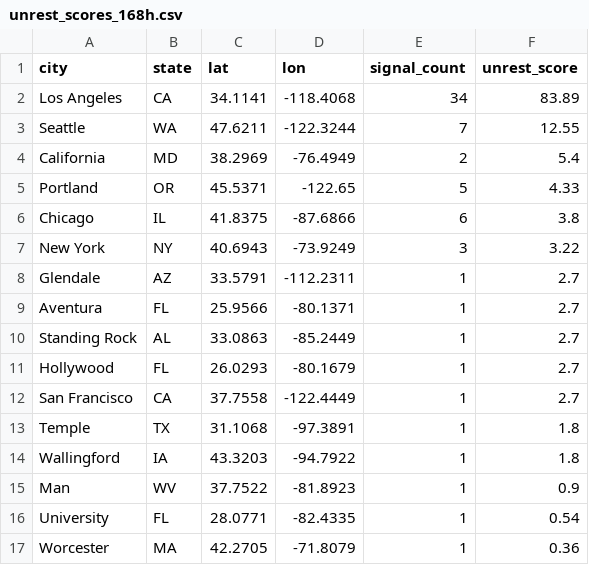
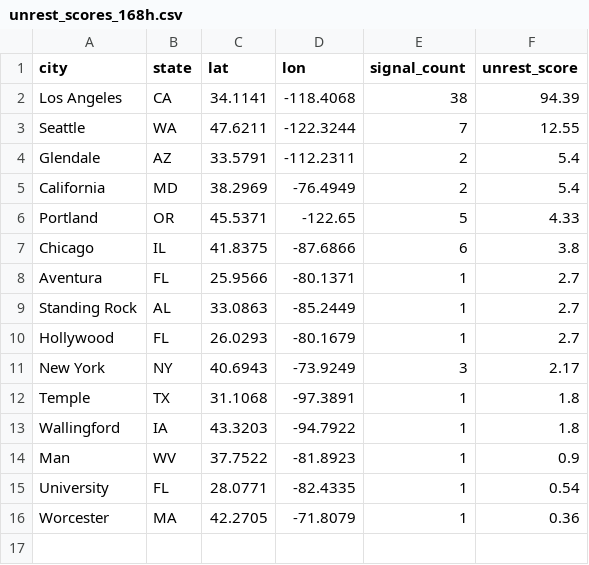
Before and after one commit to jeetb/civil-unrest-tracker, a CSV file: data/final/unrest_scores_168h.csv, drawn as a sheet.

```diff
--- a/data/final/unrest_scores_168h.csv
+++ b/data/final/unrest_scores_168h.csv
@@ -1,4 +1,5 @@
 city,state,lat,lon,signal_count,unrest_score
-Los Angeles,CA,34.1141,-118.4068,34,83.89
+Los Angeles,CA,34.1141,-118.4068,38,94.39
 Seattle,WA,47.6211,-122.3244,7,12.55
+Glendale,AZ,33.5791,-112.2311,2,5.4
 California,MD,38.2969,-76.4949,2,5.4
@@ -6,4 +7,2 @@ Portland,OR,45.5371,-122.65,5,4.33
 Chicago,IL,41.8375,-87.6866,6,3.8
-New York,NY,40.6943,-73.9249,3,3.22
-Glendale,AZ,33.5791,-112.2311,1,2.7
 Aventura,FL,25.9566,-80.1371,1,2.7
@@ -11,3 +10,3 @@ Standing Rock,AL,33.0863,-85.2449,1,2.7
 Hollywood,FL,26.0293,-80.1679,1,2.7
-San Francisco,CA,37.7558,-122.4449,1,2.7
+New York,NY,40.6943,-73.9249,3,2.17
 Temple,TX,31.1068,-97.3891,1,1.8
```
Also changed, not shown: data/final/unrest_scores_24h.csv, data/final/unrest_scores_48h.csv, 2 other files.
